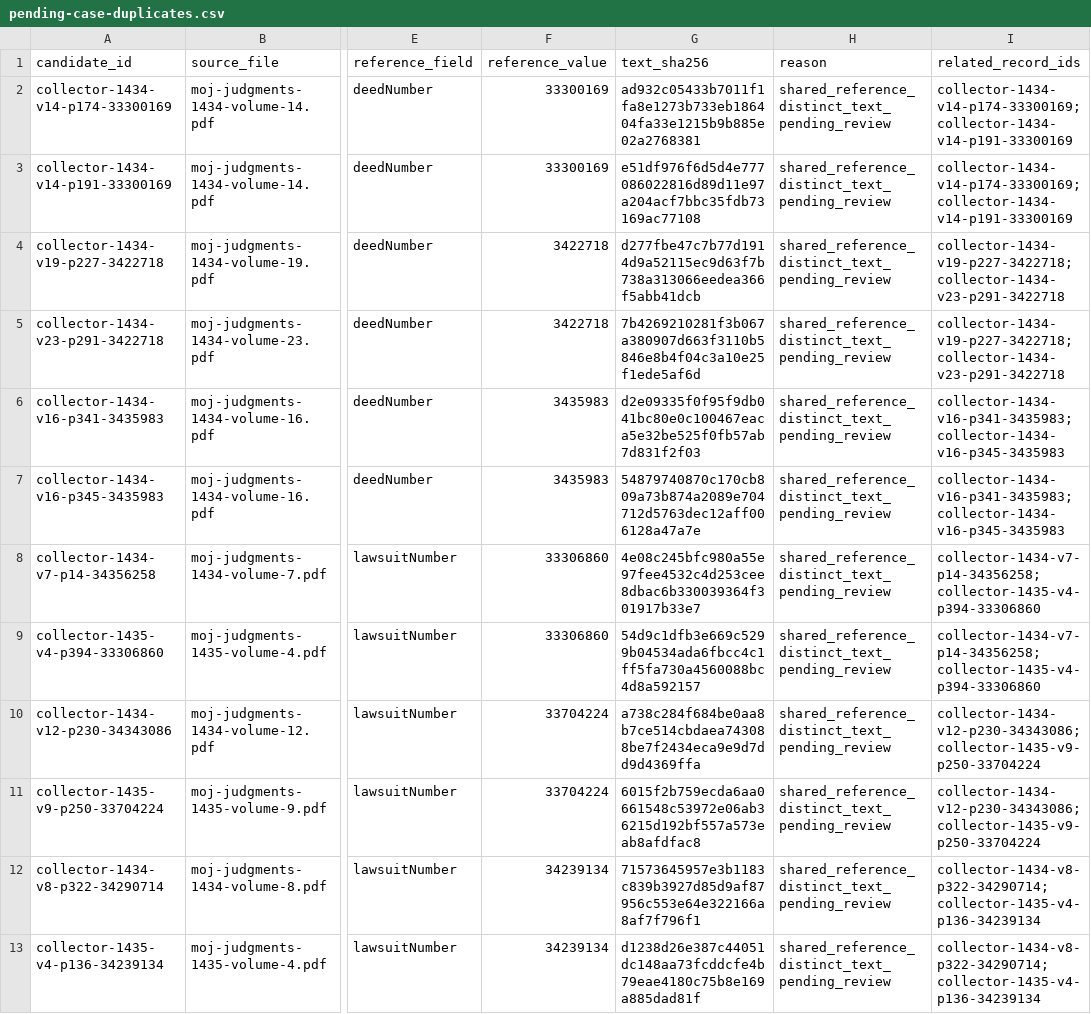
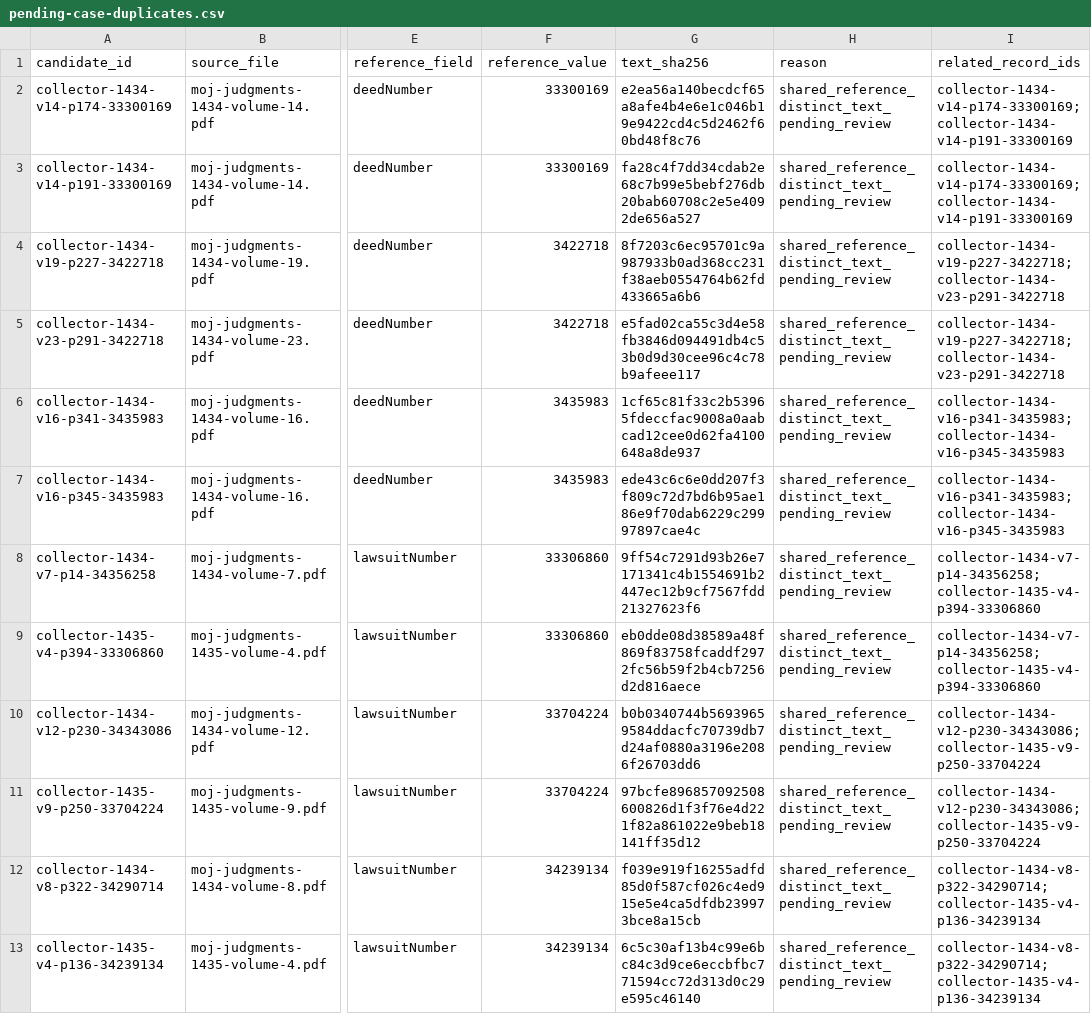
Before and after one commit to drrabab-almobi-dot/smart-legal-researcher-archive, a CSV file: manifests/collector/pending-case-duplicates.csv, drawn as a sheet; only a part is shown, gaps mark what is left out; the diff covers the shown part only; the diff names each change by its address in the sheet, - before the commit and + after, or states it on an @@ line.

```diff
--- a/manifests/collector/pending-case-duplicates.csv
+++ b/manifests/collector/pending-case-duplicates.csv
-G2 (text_sha256): ad932c05433b7011f1fa8e1273b733eb186404fa33e1215b9b885e02a2768381
+G2 (text_sha256): e2ea56a140becdcf65a8afe4b4e6e1c046b19e9422cd4c5d2462f60bd48f8c76
-G3 (text_sha256): e51df976f6d5d4e777086022816d89d11e97a204acf7bbc35fdb73169ac77108
+G3 (text_sha256): fa28c4f7dd34cdab2e68c7b99e5bebf276db20bab60708c2e5e4092de656a527
-G4 (text_sha256): d277fbe47c7b77d1914d9a52115ec9d63f7b738a313066eedea366f5abb41dcb
+G4 (text_sha256): 8f7203c6ec95701c9a987933b0ad368cc231f38aeb0554764b62fd433665a6b6
-G5 (text_sha256): 7b4269210281f3b067a380907d663f3110b5846e8b4f04c3a10e25f1ede5af6d
+G5 (text_sha256): e5fad02ca55c3d4e58fb3846d094491db4c53b0d9d30cee96c4c78b9afeee117
-G6 (text_sha256): d2e09335f0f95f9db041bc80e0c100467eaca5e32be525f0fb57ab7d831f2f03
+G6 (text_sha256): 1cf65c81f33c2b53965fdeccfac9008a0aabcad12cee0d62fa4100648a8de937
-G7 (text_sha256): 54879740870c170cb809a73b874a2089e704712d5763dec12aff006128a47a7e
+G7 (text_sha256): ede43c6c6e0dd207f3f809c72d7bd6b95ae186e9f70dab6229c29997897cae4c
-G8 (text_sha256): 4e08c245bfc980a55e97fee4532c4d253cee8dbac6b330039364f301917b33e7
+G8 (text_sha256): 9ff54c7291d93b26e7171341c4b1554691b2447ec12b9cf7567fdd21327623f6
-G9 (text_sha256): 54d9c1dfb3e669c5299b04534ada6fbcc4c1ff5fa730a4560088bc4d8a592157
+G9 (text_sha256): eb0dde08d38589a48f869f83758fcaddf2972fc56b59f2b4cb7256d2d816aece
-G10 (text_sha256): a738c284f684be0aa8b7ce514cbdaea743088be7f2434eca9e9d7dd9d4369ffa
+G10 (text_sha256): b0b0340744b56939659584ddacfc70739db7d24af0880a3196e2086f26703dd6
-G11 (text_sha256): 6015f2b759ecda6aa0661548c53972e06ab36215d192bf557a573eab8afdfac8
+G11 (text_sha256): 97bcfe896857092508600826d1f3f76e4d221f82a861022e9beb18141ff35d12
-G12 (text_sha256): 71573645957e3b1183c839b3927d85d9af87956c553e64e322166a8af7f796f1
+G12 (text_sha256): f039e919f16255adfd85d0f587cf026c4ed915e5e4ca5dfdb239973bce8a15cb
-G13 (text_sha256): d1238d26e387c44051dc148aa73fcddcfe4b79eae4180c75b8e169a885dad81f
+G13 (text_sha256): 6c5c30af13b4c99e6bc84c3d9ce6eccbfbc771594cc72d313d0c29e595c46140
```
Also changed, not shown: 12 edited cells elsewhere in this file, manifests/collector/processing-log.csv, manifests/collector/source-case-counts.csv, 24 other files.
